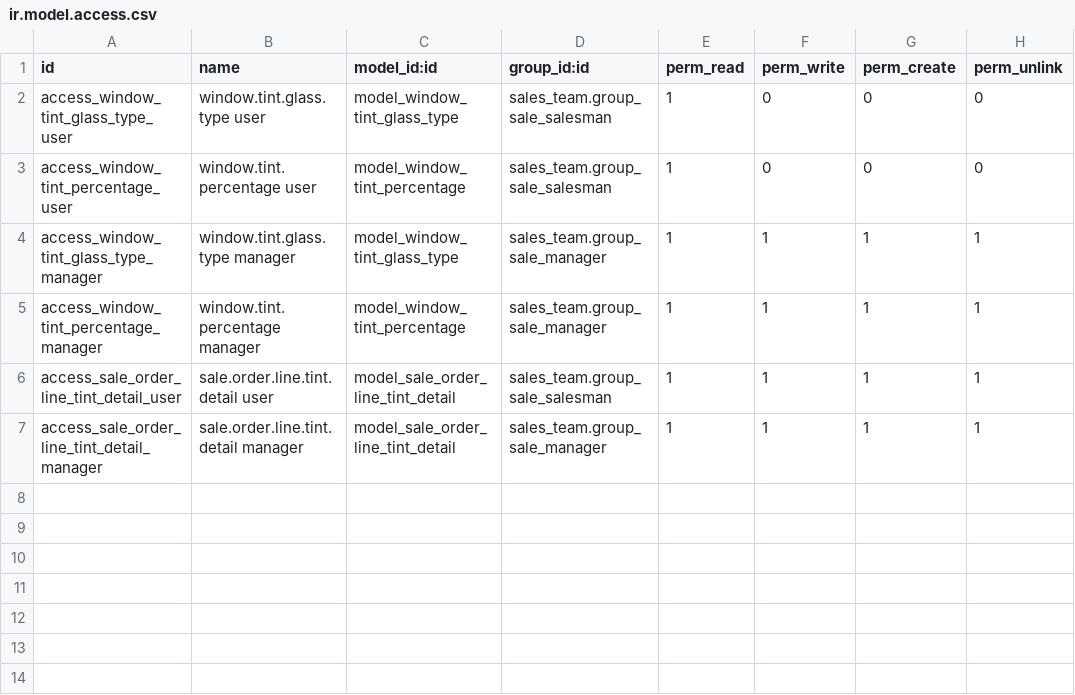
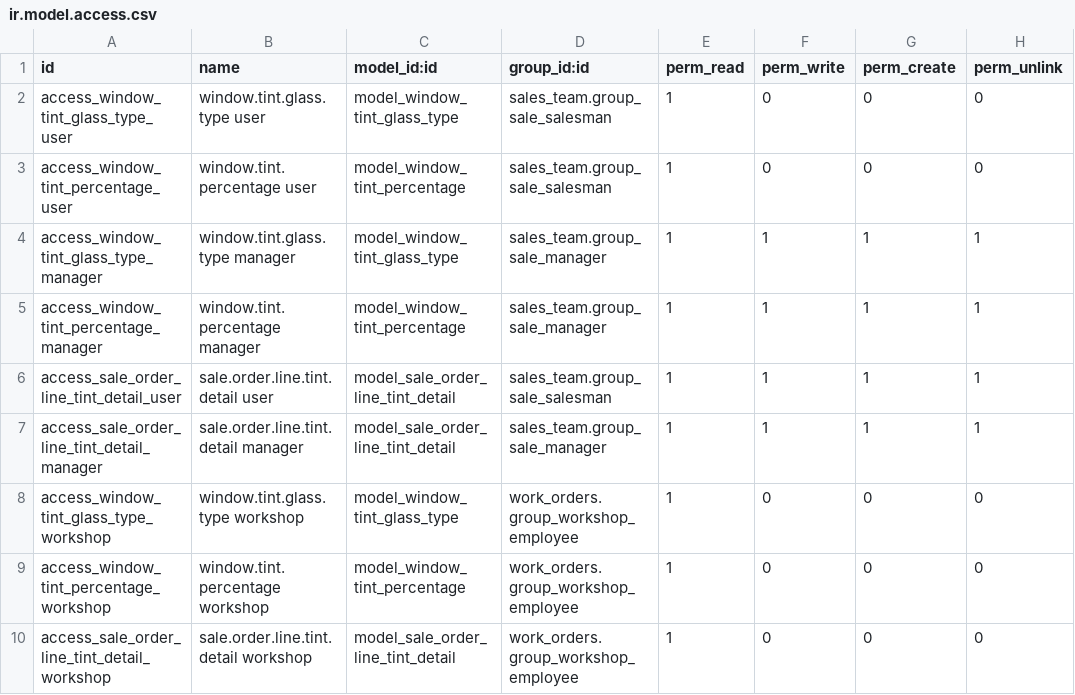
Before and after one commit to autochapeau/autochapeau-test_staging, a CSV file: gb_window_tinting/security/ir.model.access.csv, drawn as a sheet; the diff names each change by its address in the sheet, - before the commit and + after, or states it on an @@ line.

```diff
--- a/gb_window_tinting/security/ir.model.access.csv
+++ b/gb_window_tinting/security/ir.model.access.csv
+row 8: access_window_tint_glass_type_workshop | window.tint.glass.type workshop | model_window_tint_glass_type | work_orders.group_workshop_employee | 1 | 0 | 0 | 0
+row 9: access_window_tint_percentage_workshop | window.tint.percentage workshop | model_window_tint_percentage | work_orders.group_workshop_employee | 1 | 0 | 0 | 0
+row 10: access_sale_order_line_tint_detail_workshop | sale.order.line.tint.detail workshop | model_sale_order_line_tint_detail | work_orders.group_workshop_employee | 1 | 0 | 0 | 0
```
Also changed, not shown: 5 other files.
